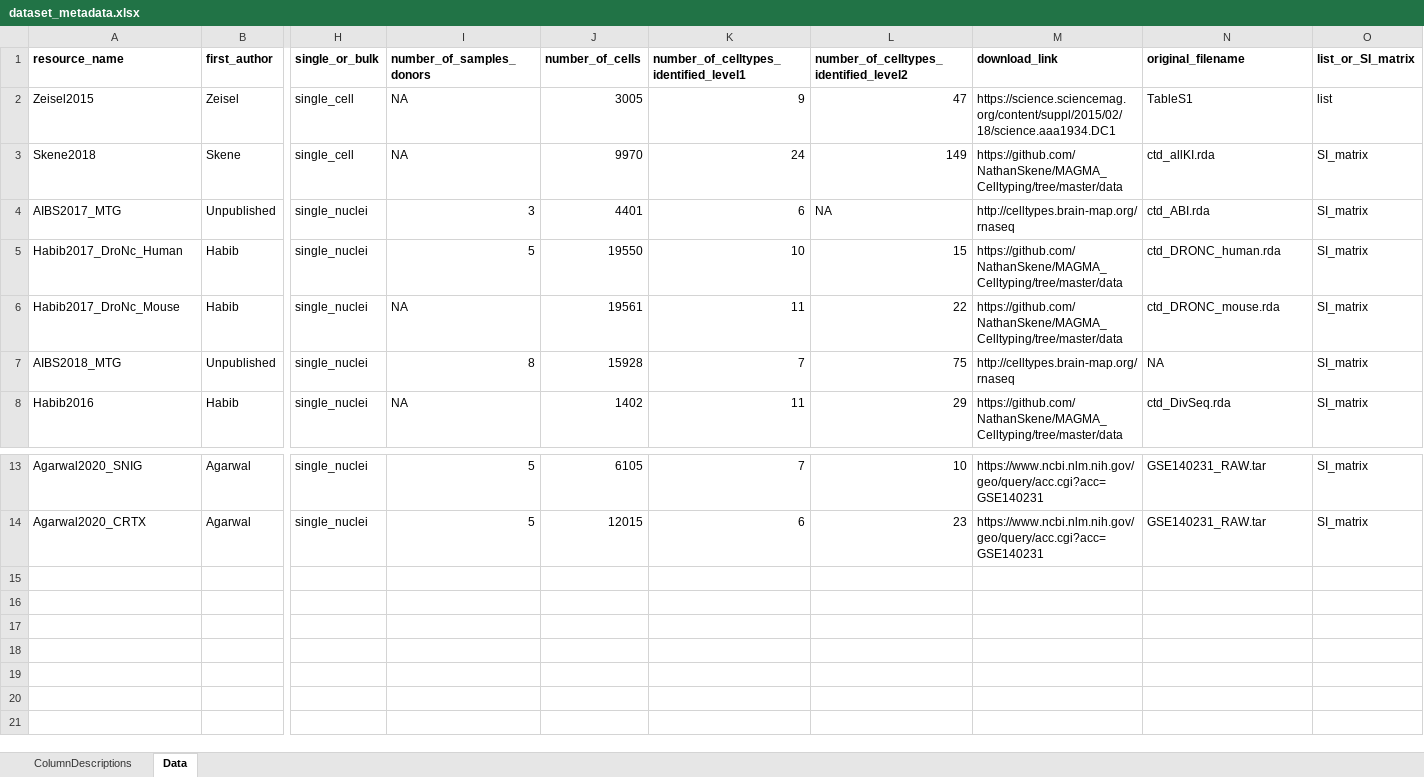
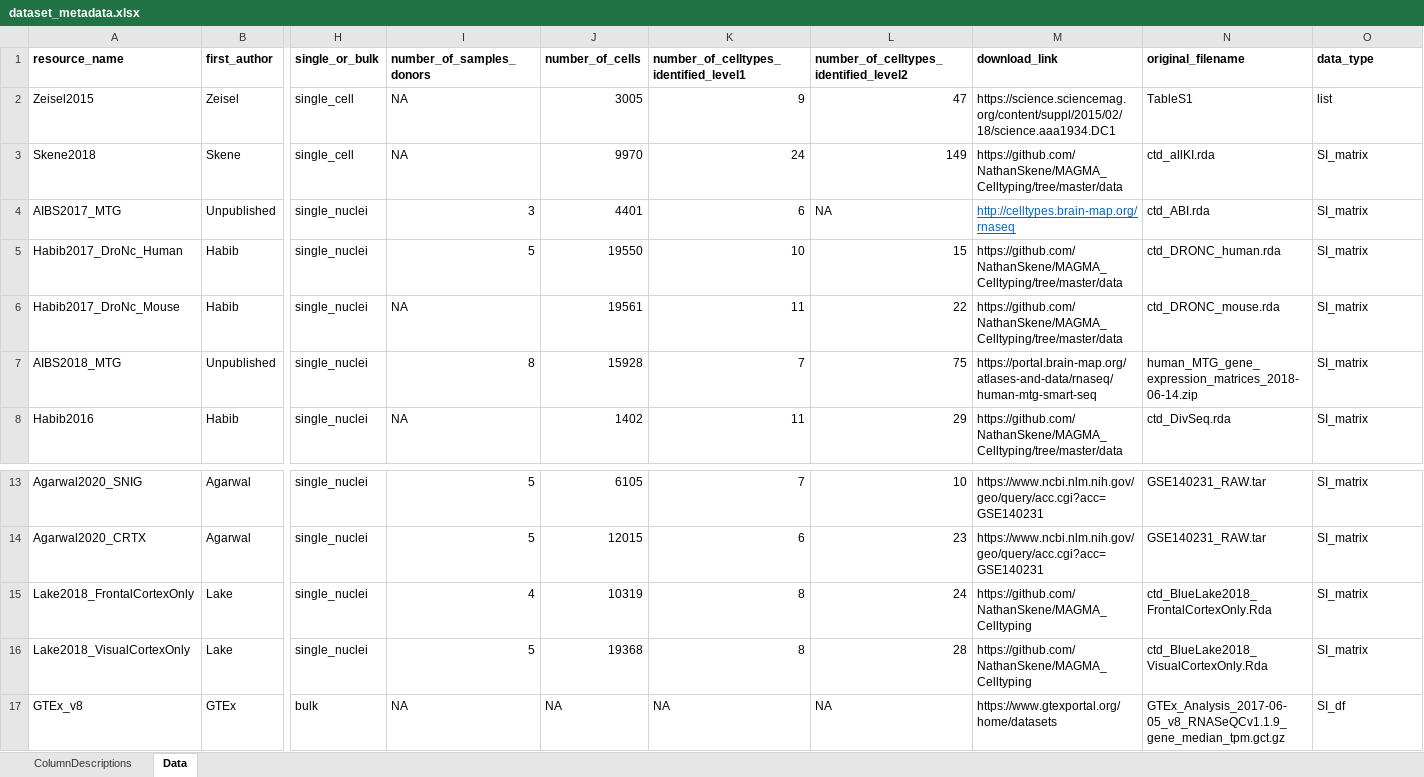
Before and after one commit to RHReynolds/MarkerGenes, an Excel workbook: metadata/dataset_metadata.xlsx, sheet Data, drawn as a sheet; only a part is shown, gaps mark what is left out; values as stored, in another font and other column widths than the file's, no borders; rows hold the shown columns only; the diff names each change by its address in the sheet, - before the commit and + after, or states it on an @@ line.

Commit message:
Added new datasets.

```diff
--- a/metadata/dataset_metadata.xlsx (sheet Data)
+++ b/metadata/dataset_metadata.xlsx (sheet Data)
-O1: list_or_SI_matrix
+O1: data_type
@@ M4 underline: off → on, text colour: black → #0563C1 @@
-M7 (download_link): http://celltypes.brain-map.org/rnaseq
+M7 (download_link): https://portal.brain-map.org/atlases-and-data/rnaseq/human-mtg-smart-seq
-N7 (original_filename): NA
+N7 (original_filename): human_MTG_gene_expression_matrices_2018-06-14.zip
+row 15: Lake2018_FrontalCortexOnly | Lake | single_nuclei | 4 | 10319 | 8 | 24 | https://github.com/NathanSkene/MAGMA_Celltyping | ctd_BlueLake2018_FrontalCortexOnly.Rda | SI_matrix
+row 16: Lake2018_VisualCortexOnly | Lake | single_nuclei | 5 | 19368 | 8 | 28 | https://github.com/NathanSkene/MAGMA_Celltyping | ctd_BlueLake2018_VisualCortexOnly.Rda | SI_matrix
+row 17: GTEx_v8 | GTEx | bulk | NA | NA | NA | NA | https://www.gtexportal.org/home/datasets | GTEx_Analysis_2017-06-05_v8_RNASeQCv1.1.9_gene_median_tpm.gct.gz | SI_df
```
Also changed, not shown: sheet ColumnDescriptions, 14 other files.
